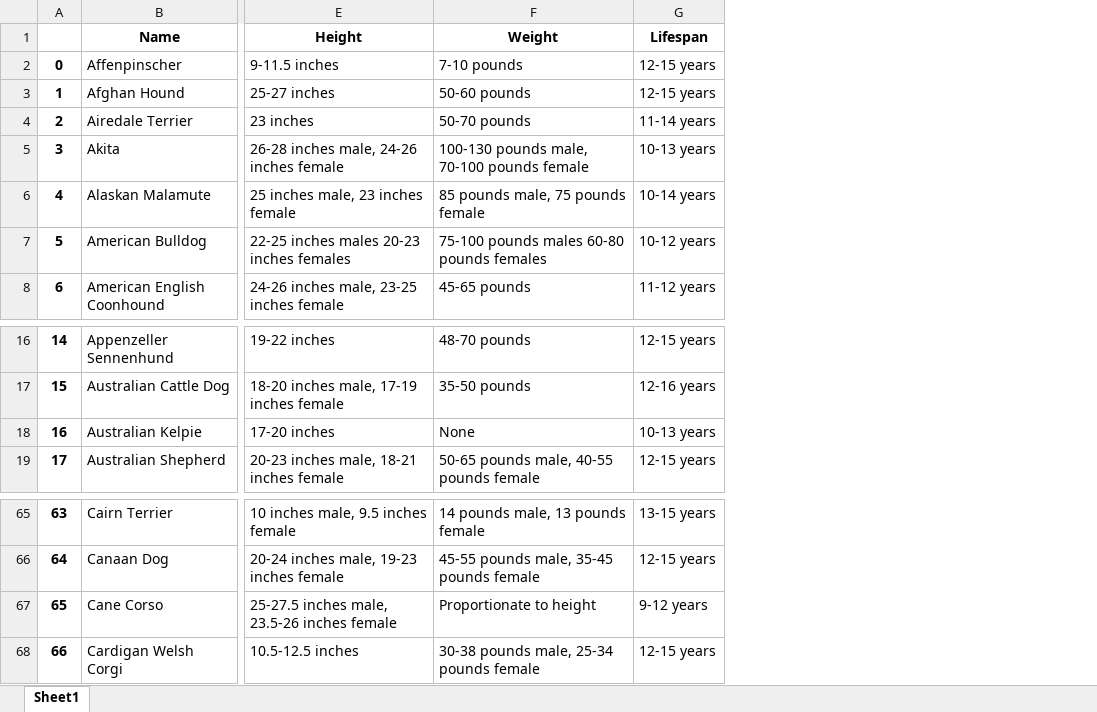
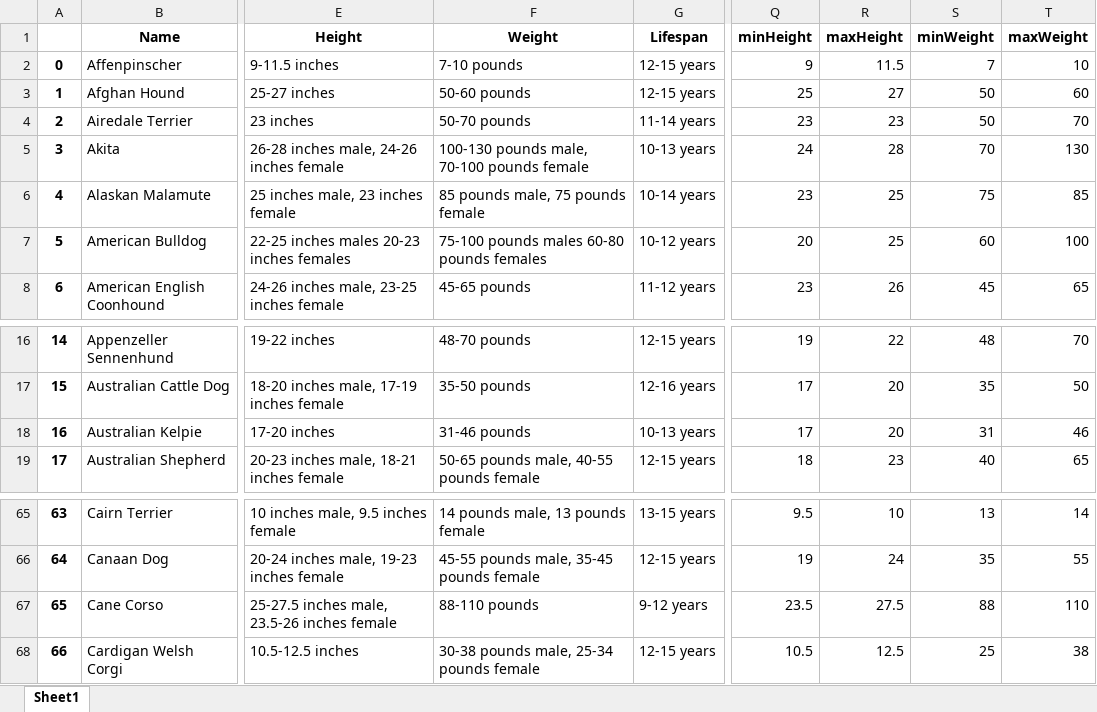
Before and after one commit to sophiezheng0711/logthedogcatalog, an Excel workbook: data.xlsx, sheet Sheet1, drawn as a sheet; only a part is shown, gaps mark what is left out; values as stored, in another font and other column widths than the file's, no borders; the diff names each change by its address in the sheet, - before the commit and + after, or states it on an @@ line.

```diff
--- a/data.xlsx (sheet Sheet1)
+++ b/data.xlsx (sheet Sheet1)
+column Q (minHeight), rows 2-8: 9 | 25 | 23 | 24 | 23 | 20 | 23; rows 16-19: 19 | 17 | 17 | 18; rows 65-68: 9.5 | 19 | 23.5 | 10.5
+column R (maxHeight), rows 2-8: 11.5 | 27 | 23 | 28 | 25 | 25 | 26; rows 16-19: 22 | 20 | 20 | 23; rows 65-68: 10 | 24 | 27.5 | 12.5
+column S (minWeight), rows 2-8: 7 | 50 | 50 | 70 | 75 | 60 | 45; rows 16-19: 48 | 35 | 31 | 40; rows 65-68: 13 | 35 | 88 | 25
+column T (maxWeight), rows 2-8: 10 | 60 | 70 | 130 | 85 | 100 | 65; rows 16-19: 70 | 50 | 46 | 65; rows 65-68: 14 | 55 | 110 | 38
-F18 (Weight): None
+F18 (Weight): 31-46 pounds
-F67 (Weight): Proportionate to height
+F67 (Weight): 88-110 pounds
```
Also changed, not shown: 2 other files.
